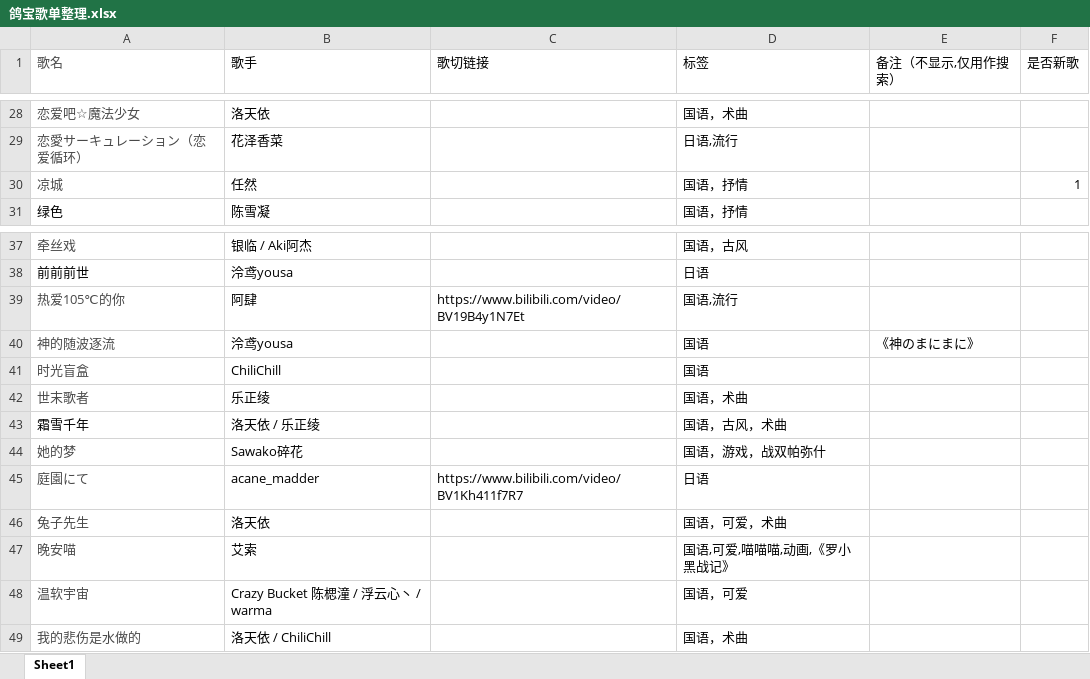
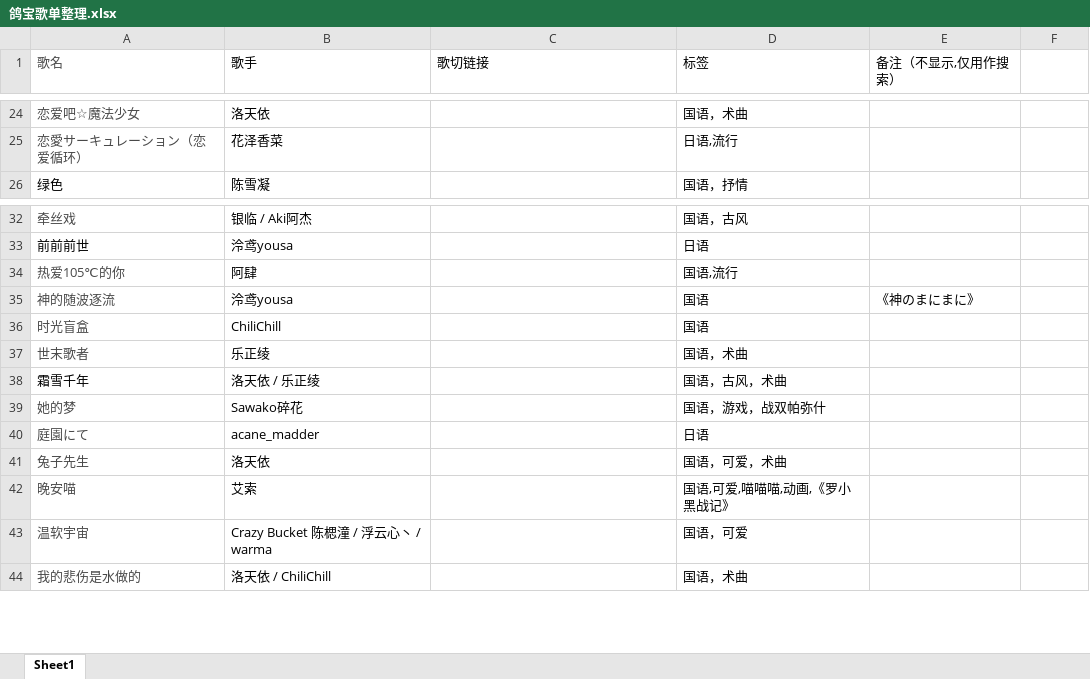
Before and after one commit to boxie123/aige_song_list_xlsx, an Excel workbook: 鸽宝歌单整理.xlsx, sheet Sheet1, drawn as a sheet; only a part is shown, gaps mark what is left out; values as stored, in another font and other column widths than the file's, no borders; removed rows and columns are numbered as before the commit, all else as after; the diff covers the shown part only; the diff names each change by its address in the sheet, - before the commit and + after, or states it on an @@ line.

```diff
--- a/鸽宝歌单整理.xlsx (sheet Sheet1)
+++ b/鸽宝歌单整理.xlsx (sheet Sheet1)
-F1: 是否新歌
+F1: (empty)
-row 30: 凉城 | 任然 |  | 国语，抒情 |  | 1
-C34 (歌切链接): https://www.bilibili.com/video/BV19B4y1N7Et
+C34 (歌切链接): (empty)
-C40 (歌切链接): https://www.bilibili.com/video/BV1Kh411f7R7
+C40 (歌切链接): (empty)
```
Also changed, not shown: 9 added rows and 6 removed rows elsewhere in this sheet.
